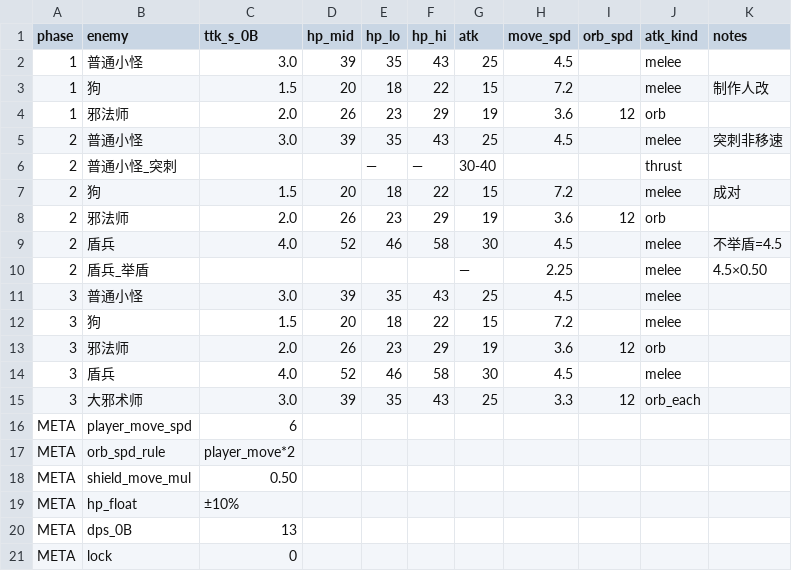
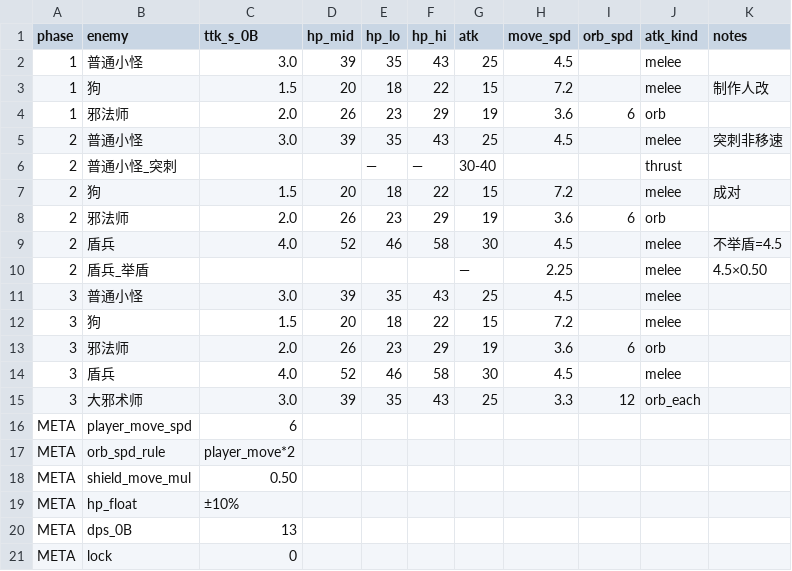
Before and after one commit to simple032/RogueShooter, a CSV file: Assets/StreamingAssets/EnemyPoolDraft/balance_enemy_stats_draft.csv, drawn as a sheet.

```diff
--- a/Assets/StreamingAssets/EnemyPoolDraft/balance_enemy_stats_draft.csv
+++ b/Assets/StreamingAssets/EnemyPoolDraft/balance_enemy_stats_draft.csv
@@ -3,3 +3,3 @@ phase,enemy,ttk_s_0B,hp_mid,hp_lo,hp_hi,atk,move_spd,orb_spd,atk_kind,notes
 1,狗,1.5,20,18,22,15,7.2,,melee,制作人改
-1,邪法师,2.0,26,23,29,19,3.6,12,orb,
+1,邪法师,2.0,26,23,29,19,3.6,6,orb,
 2,普通小怪,3.0,39,35,43,25,4.5,,melee,突刺非移速
@@ -7,3 +7,3 @@ phase,enemy,ttk_s_0B,hp_mid,hp_lo,hp_hi,atk,move_spd,orb_spd,atk_kind,notes
 2,狗,1.5,20,18,22,15,7.2,,melee,成对
-2,邪法师,2.0,26,23,29,19,3.6,12,orb,
+2,邪法师,2.0,26,23,29,19,3.6,6,orb,
 2,盾兵,4.0,52,46,58,30,4.5,,melee,不举盾=4.5
@@ -12,3 +12,3 @@ phase,enemy,ttk_s_0B,hp_mid,hp_lo,hp_hi,atk,move_spd,orb_spd,atk_kind,notes
 3,狗,1.5,20,18,22,15,7.2,,melee,
-3,邪法师,2.0,26,23,29,19,3.6,12,orb,
+3,邪法师,2.0,26,23,29,19,3.6,6,orb,
 3,盾兵,4.0,52,46,58,30,4.5,,melee,
```
Also changed, not shown: Assets/StreamingAssets/EnemyPoolDraft/balance_enemy_move_draft.csv, Assets/StreamingAssets/EnemyPoolDraft/balance_enemy_pool_s123_draft.csv, 3 other files.
